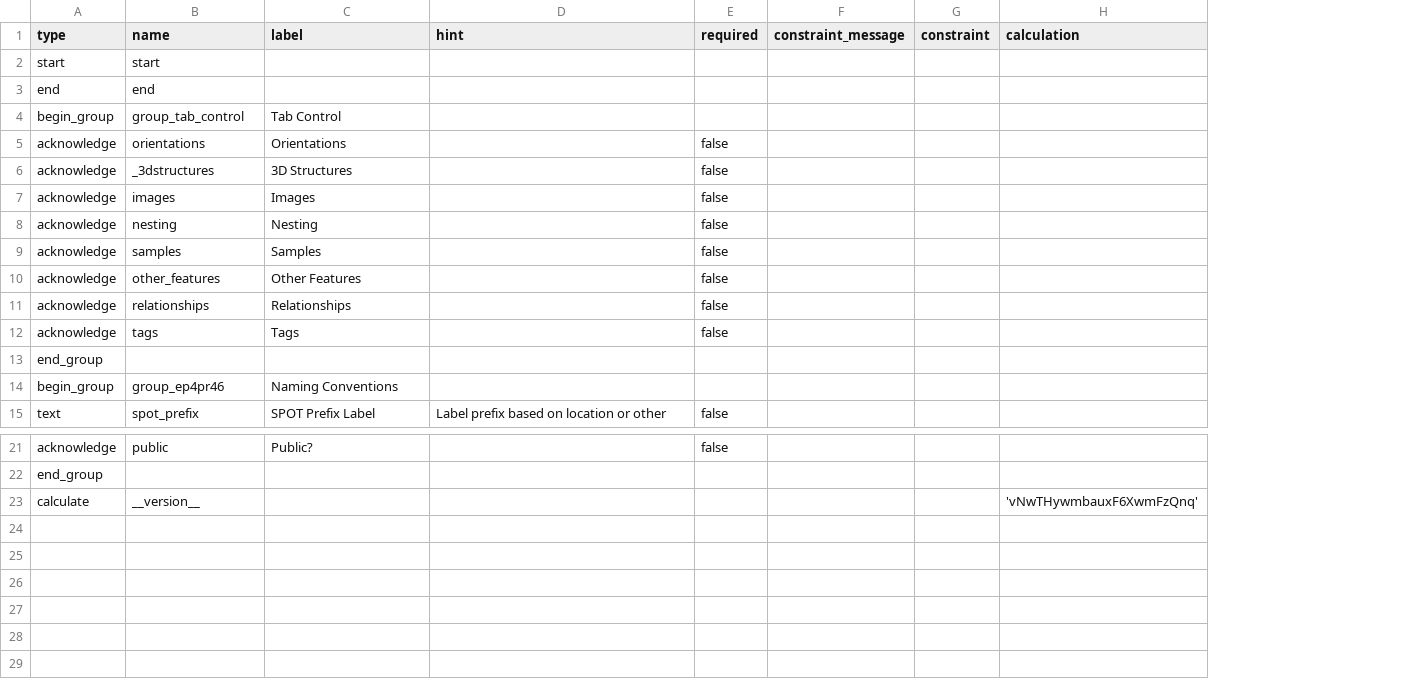
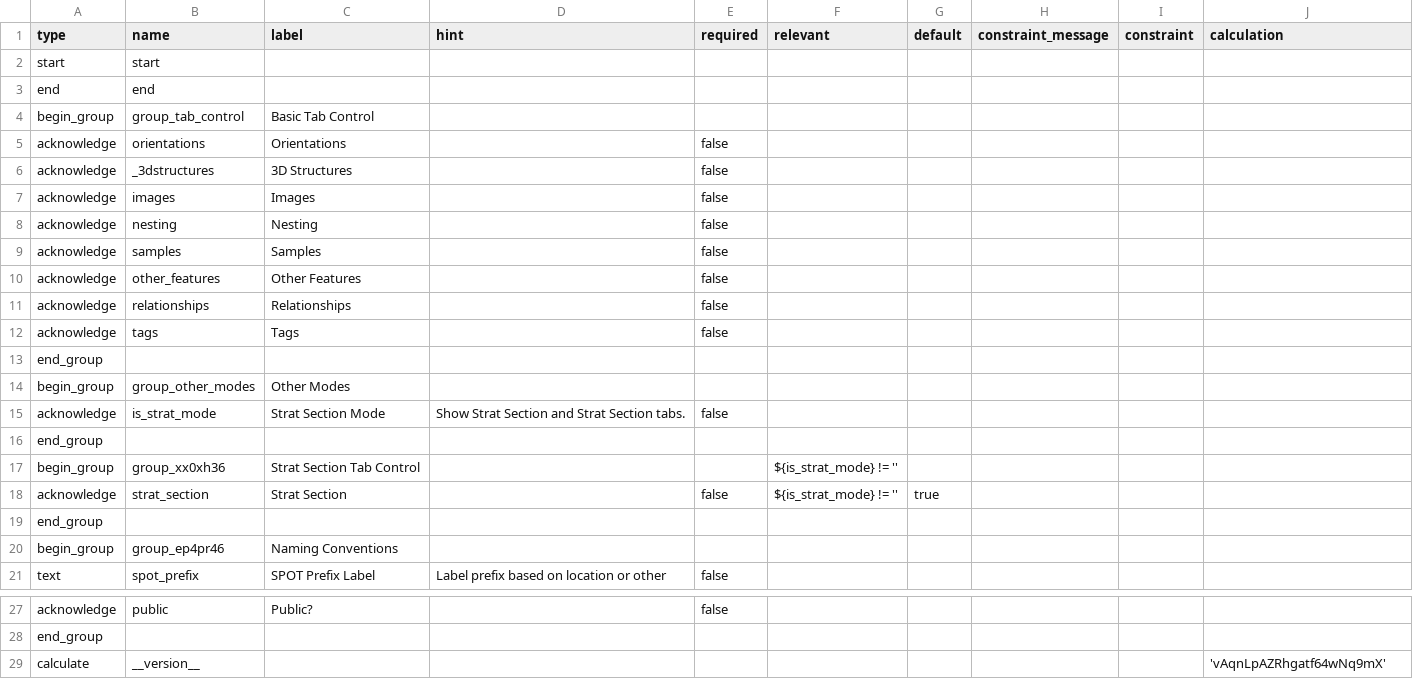
Before and after one commit to StraboSpot/strabo-mobile, a CSV file: www/app/data-models/project_preferences-survey.csv, drawn as a sheet; only a part is shown, gaps mark what is left out; addresses are those after the commit; the diff names each change by its address in the sheet, - before the commit and + after, or states it on an @@ line.

Commit message:
Added Strat Section for mobile

```diff
--- a/www/app/data-models/project_preferences-survey.csv
+++ b/www/app/data-models/project_preferences-survey.csv
+column F (relevant), empty
+column G (default), empty
-C4 (label): Tab Control
+C4 (label): Basic Tab Control
+row 13: end_group
+row 14: begin_group | group_other_modes | Other Modes
+row 15: acknowledge | is_strat_mode | Strat Section Mode | Show Strat Section and Strat Section tabs. | false
+row 16: end_group
+row 17: begin_group | group_xx0xh36 | Strat Section Tab Control |  |  | ${is_strat_mode} != ''
+row 18: acknowledge | strat_section | Strat Section |  | false | ${is_strat_mode} != '' | true
-J29 (calculation): 'vNwTHywmbauxF6XwmFzQnq'
+J29 (calculation): 'vAqnLpAZRhgatf64wNq9mX'
```
Also changed, not shown: www/app/data-models/surface_feature-choices.csv, 33 other files.
